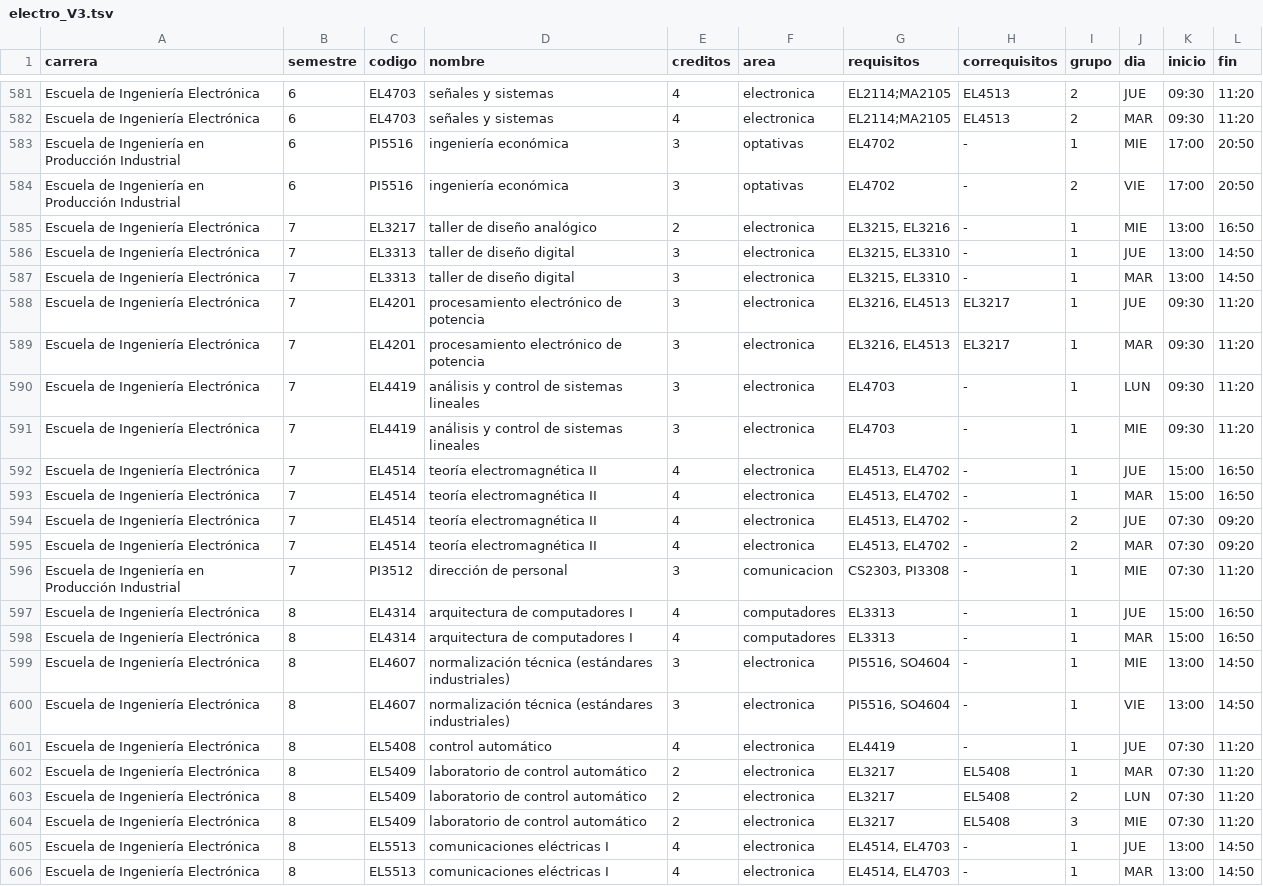
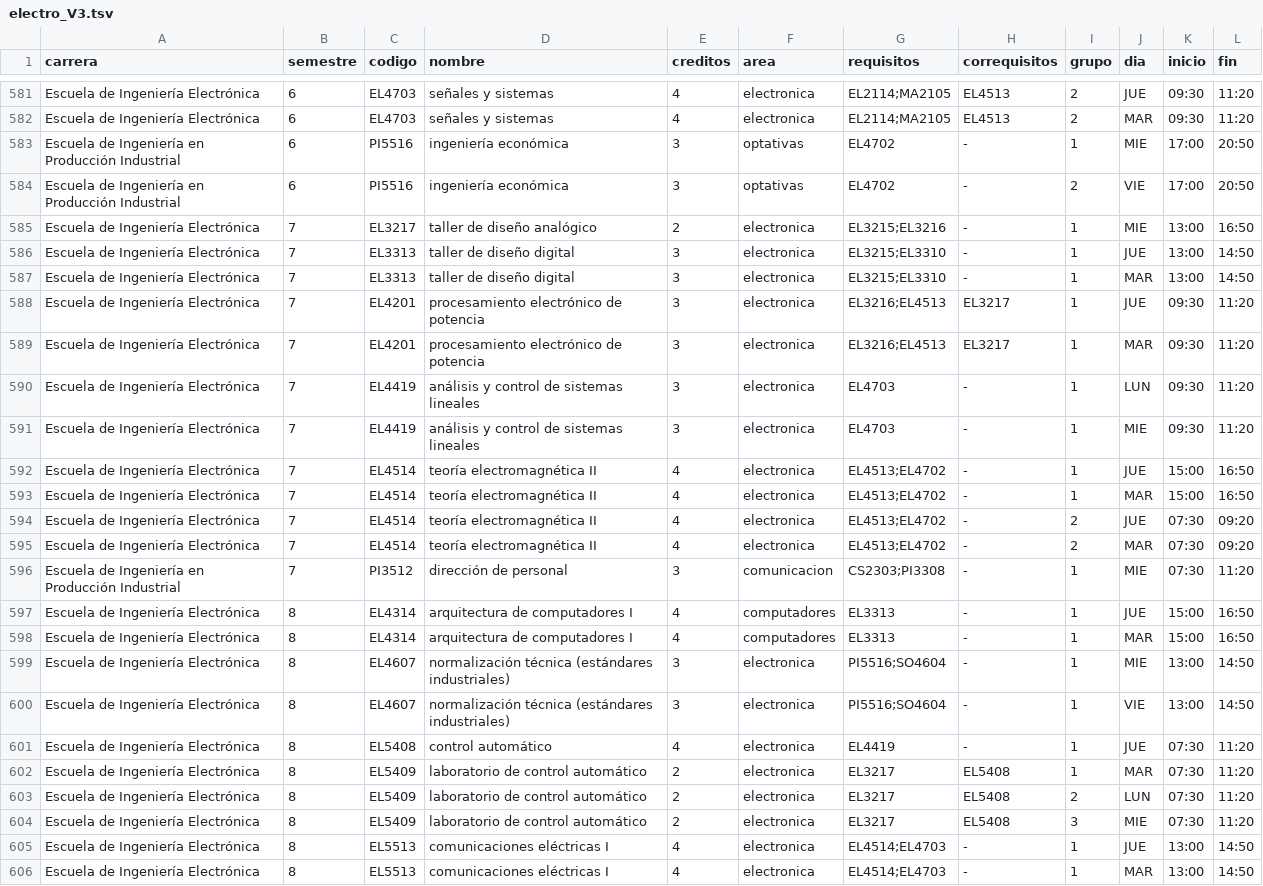
Before and after one commit to Cotue/Paradogmas, a TSV file: data/clean/electro_V3.tsv, drawn as a sheet; only a part is shown, gaps mark what is left out.

```diff
--- a/data/clean/electro_V3.tsv
+++ b/data/clean/electro_V3.tsv
@@ -584,18 +584,18 @@ Escuela de Ingeniería en Producción Industrial	6	PI5516	ingeniería económica
 Escuela de Ingeniería en Producción Industrial	6	PI5516	ingeniería económica	3	optativas	EL4702	-	2	VIE	17:00	20:50
-Escuela de Ingeniería Electrónica	7	EL3217	taller de diseño analógico	2	electronica	EL3215, EL3216	-	1	MIE	13:00	16:50
-Escuela de Ingeniería Electrónica	7	EL3313	taller de diseño digital	3	electronica	EL3215, EL3310	-	1	JUE	13:00	14:50
-Escuela de Ingeniería Electrónica	7	EL3313	taller de diseño digital	3	electronica	EL3215, EL3310	-	1	MAR	13:00	14:50
-Escuela de Ingeniería Electrónica	7	EL4201	procesamiento electrónico de potencia	3	electronica	EL3216, EL4513	EL3217	1	JUE	09:30	11:20
-Escuela de Ingeniería Electrónica	7	EL4201	procesamiento electrónico de potencia	3	electronica	EL3216, EL4513	EL3217	1	MAR	09:30	11:20
+Escuela de Ingeniería Electrónica	7	EL3217	taller de diseño analógico	2	electronica	EL3215;EL3216	-	1	MIE	13:00	16:50
+Escuela de Ingeniería Electrónica	7	EL3313	taller de diseño digital	3	electronica	EL3215;EL3310	-	1	JUE	13:00	14:50
+Escuela de Ingeniería Electrónica	7	EL3313	taller de diseño digital	3	electronica	EL3215;EL3310	-	1	MAR	13:00	14:50
+Escuela de Ingeniería Electrónica	7	EL4201	procesamiento electrónico de potencia	3	electronica	EL3216;EL4513	EL3217	1	JUE	09:30	11:20
+Escuela de Ingeniería Electrónica	7	EL4201	procesamiento electrónico de potencia	3	electronica	EL3216;EL4513	EL3217	1	MAR	09:30	11:20
 Escuela de Ingeniería Electrónica	7	EL4419	análisis y control de sistemas lineales	3	electronica	EL4703	-	1	LUN	09:30	11:20
 Escuela de Ingeniería Electrónica	7	EL4419	análisis y control de sistemas lineales	3	electronica	EL4703	-	1	MIE	09:30	11:20
-Escuela de Ingeniería Electrónica	7	EL4514	teoría electromagnética II	4	electronica	EL4513, EL4702	-	1	JUE	15:00	16:50
-Escuela de Ingeniería Electrónica	7	EL4514	teoría electromagnética II	4	electronica	EL4513, EL4702	-	1	MAR	15:00	16:50
-Escuela de Ingeniería Electrónica	7	EL4514	teoría electromagnética II	4	electronica	EL4513, EL4702	-	2	JUE	07:30	09:20
-Escuela de Ingeniería Electrónica	7	EL4514	teoría electromagnética II	4	electronica	EL4513, EL4702	-	2	MAR	07:30	09:20
-Escuela de Ingeniería en Producción Industrial	7	PI3512	dirección de personal	3	comunicacion	CS2303, PI3308	-	1	MIE	07:30	11:20
+Escuela de Ingeniería Electrónica	7	EL4514	teoría electromagnética II	4	electronica	EL4513;EL4702	-	1	JUE	15:00	16:50
+Escuela de Ingeniería Electrónica	7	EL4514	teoría electromagnética II	4	electronica	EL4513;EL4702	-	1	MAR	15:00	16:50
+Escuela de Ingeniería Electrónica	7	EL4514	teoría electromagnética II	4	electronica	EL4513;EL4702	-	2	JUE	07:30	09:20
+Escuela de Ingeniería Electrónica	7	EL4514	teoría electromagnética II	4	electronica	EL4513;EL4702	-	2	MAR	07:30	09:20
+Escuela de Ingeniería en Producción Industrial	7	PI3512	dirección de personal	3	comunicacion	CS2303;PI3308	-	1	MIE	07:30	11:20
 Escuela de Ingeniería Electrónica	8	EL4314	arquitectura de computadores I	4	computadores	EL3313	-	1	JUE	15:00	16:50
 Escuela de Ingeniería Electrónica	8	EL4314	arquitectura de computadores I	4	computadores	EL3313	-	1	MAR	15:00	16:50
-Escuela de Ingeniería Electrónica	8	EL4607	normalización técnica (estándares industriales)	3	electronica	PI5516, SO4604	-	1	MIE	13:00	14:50
-Escuela de Ingeniería Electrónica	8	EL4607	normalización técnica (estándares industriales)	3	electronica	PI5516, SO4604	-	1	VIE	13:00	14:50
+Escuela de Ingeniería Electrónica	8	EL4607	normalización técnica (estándares industriales)	3	electronica	PI5516;SO4604	-	1	MIE	13:00	14:50
+Escuela de Ingeniería Electrónica	8	EL4607	normalización técnica (estándares industriales)	3	electronica	PI5516;SO4604	-	1	VIE	13:00	14:50
 Escuela de Ingeniería Electrónica	8	EL5408	control automático	4	electronica	EL4419	-	1	JUE	07:30	11:20
@@ -604,3 +604,3 @@ Escuela de Ingeniería Electrónica	8	EL5409	laboratorio de control automático
 Escuela de Ingeniería Electrónica	8	EL5409	laboratorio de control automático	2	electronica	EL3217	EL5408	3	MIE	07:30	11:20
-Escuela de Ingeniería Electrónica	8	EL5513	comunicaciones eléctricas I	4	electronica	EL4514, EL4703	-	1	JUE	13:00	14:50
-Escuela de Ingeniería Electrónica	8	EL5513	comunicaciones eléctricas I	4	electronica	EL4514, EL4703	-	1	MAR	13:00	14:50
+Escuela de Ingeniería Electrónica	8	EL5513	comunicaciones eléctricas I	4	electronica	EL4514;EL4703	-	1	JUE	13:00	14:50
+Escuela de Ingeniería Electrónica	8	EL5513	comunicaciones eléctricas I	4	electronica	EL4514;EL4703	-	1	MAR	13:00	14:50
```
Also changed, not shown: data/clean/compu_V3.tsv, 3 other files.
